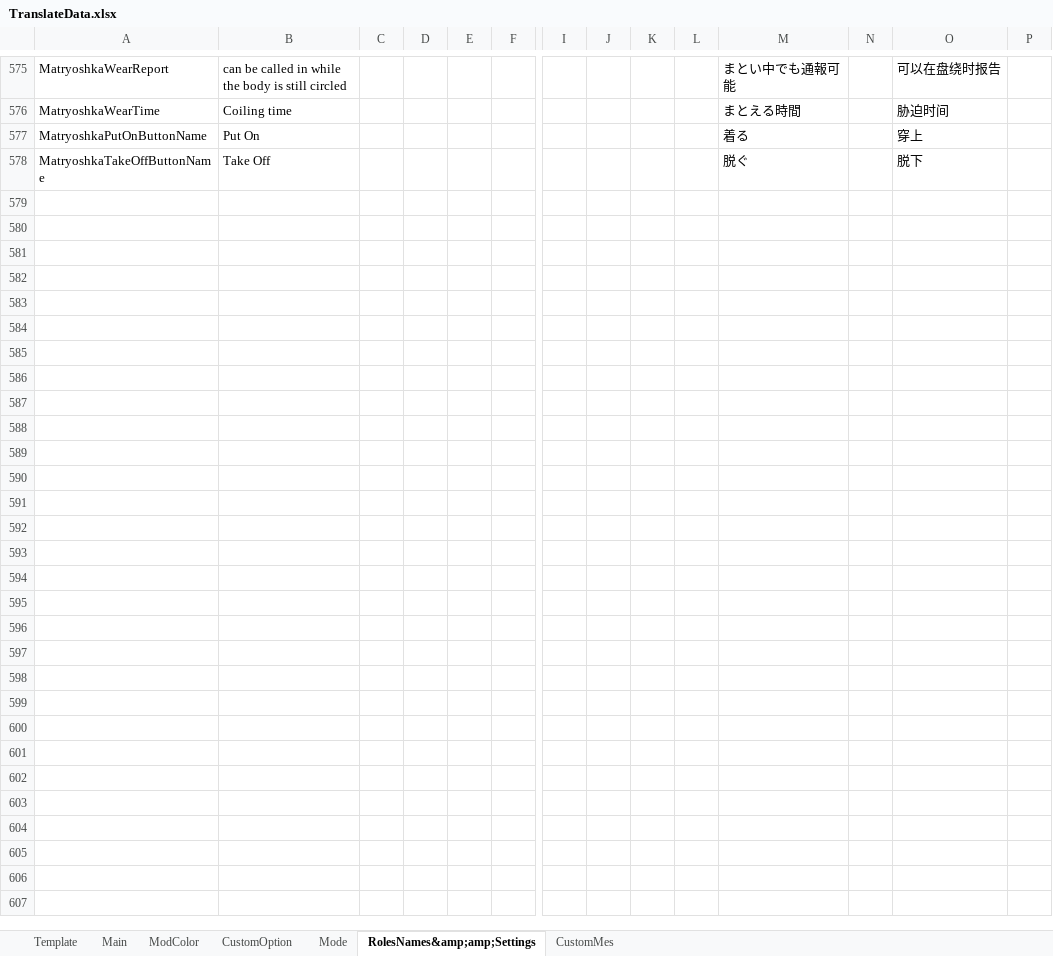
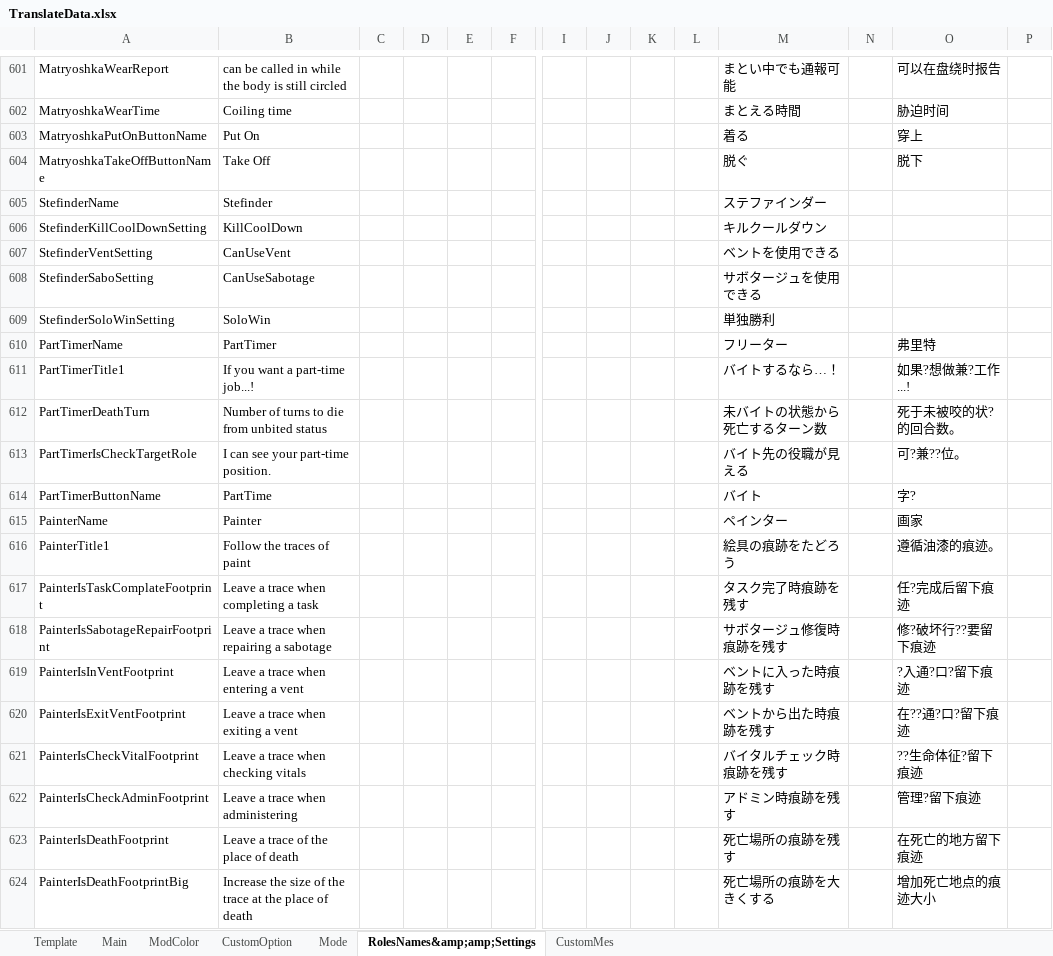
Before and after one commit to SuperNewRoles/SuperNewRoles, an Excel workbook: TranslateData.xlsx, sheet RolesNames&amp;amp;Settings, drawn as a sheet; only a part is shown, gaps mark what is left out; values as stored, in another font and other column widths than the file's, no borders; rows hold the shown columns only; the diff covers the shown part only; the diff names each change by its address in the sheet, - before the commit and + after, or states it on an @@ line.

```diff
--- a/TranslateData.xlsx (sheet RolesNames&amp;amp;Settings)
+++ b/TranslateData.xlsx (sheet RolesNames&amp;amp;Settings)
+row 605: StefinderName | Stefinder |  |  |  |  |  |  |  |  | ステファインダー
+row 606: StefinderKillCoolDownSetting | KillCoolDown |  |  |  |  |  |  |  |  | キルクールダウン
+row 607: StefinderVentSetting | CanUseVent |  |  |  |  |  |  |  |  | ベントを使用できる
+row 608: StefinderSaboSetting | CanUseSabotage |  |  |  |  |  |  |  |  | サボタージュを使用できる
+row 609: StefinderSoloWinSetting | SoloWin |  |  |  |  |  |  |  |  | 単独勝利
+row 610: PartTimerName | PartTimer |  |  |  |  |  |  |  |  | フリーター |  | 弗里特
+row 611: PartTimerTitle1 | If you want a part-time job...! |  |  |  |  |  |  |  |  | バイトするなら…！ |  | 如果?想做兼?工作...!
+row 612: PartTimerDeathTurn | Number of turns to die from unbited status |  |  |  |  |  |  |  |  | 未バイトの状態から死亡するターン数 |  | 死于未被咬的状?的回合数。
+row 613: PartTimerIsCheckTargetRole | I can see your part-time position. |  |  |  |  |  |  |  |  | バイト先の役職が見える |  | 可?兼??位。
+row 614: PartTimerButtonName | PartTime |  |  |  |  |  |  |  |  | バイト |  | 字?
+row 615: PainterName | Painter |  |  |  |  |  |  |  |  | ペインター |  | 画家
+row 616: PainterTitle1 | Follow the traces of paint |  |  |  |  |  |  |  |  | 絵具の痕跡をたどろう |  | 遵循油漆的痕迹。
+row 617: PainterIsTaskComplateFootprint | Leave a trace when completing a task |  |  |  |  |  |  |  |  | タスク完了時痕跡を残す |  | 任?完成后留下痕迹
+row 618: PainterIsSabotageRepairFootprint | Leave a trace when repairing a sabotage |  |  |  |  |  |  |  |  | サボタージュ修復時痕跡を残す |  | 修?破坏行??要留下痕迹
+row 619: PainterIsInVentFootprint | Leave a trace when entering a vent |  |  |  |  |  |  |  |  | ベントに入った時痕跡を残す |  | ?入通?口?留下痕迹
+row 620: PainterIsExitVentFootprint | Leave a trace when exiting a vent |  |  |  |  |  |  |  |  | ベントから出た時痕跡を残す |  | 在??通?口?留下痕迹
+row 621: PainterIsCheckVitalFootprint | Leave a trace when checking vitals |  |  |  |  |  |  |  |  | バイタルチェック時痕跡を残す |  | ??生命体征?留下痕迹
+row 622: PainterIsCheckAdminFootprint | Leave a trace when administering |  |  |  |  |  |  |  |  | アドミン時痕跡を残す |  | 管理?留下痕迹
+row 623: PainterIsDeathFootprint | Leave a trace of the place of death |  |  |  |  |  |  |  |  | 死亡場所の痕跡を残す |  | 在死亡的地方留下痕迹
+row 624: PainterIsDeathFootprintBig | Increase the size of the trace at the place of death |  |  |  |  |  |  |  |  | 死亡場所の痕跡を大きくする |  | 增加死亡地点的痕迹大小
```
Also changed, not shown: 44 added rows, 44 edited cells and cell formats elsewhere in this sheet, 15 other files.
